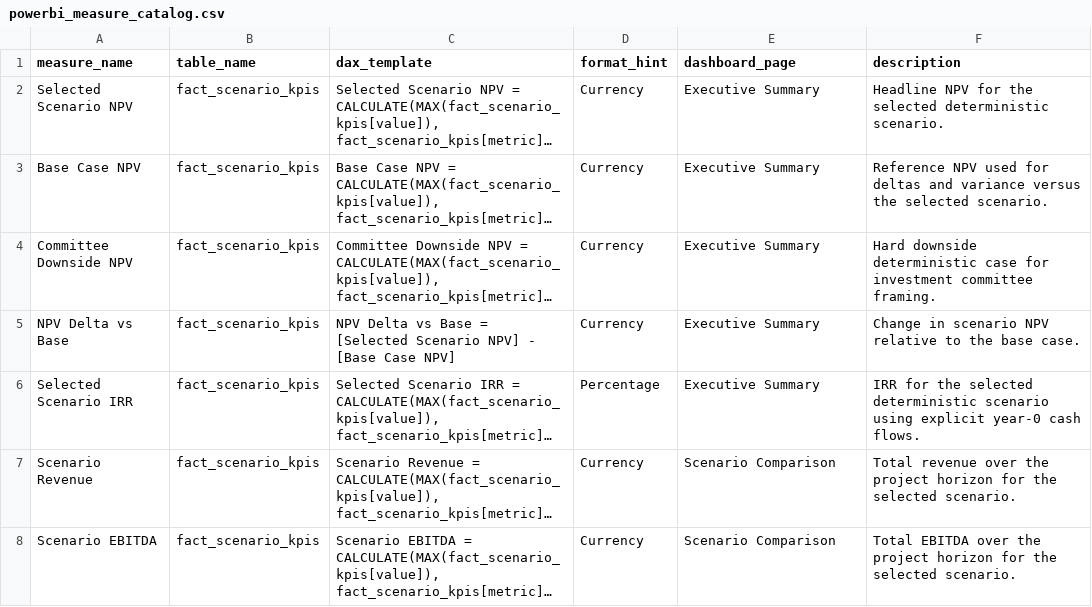
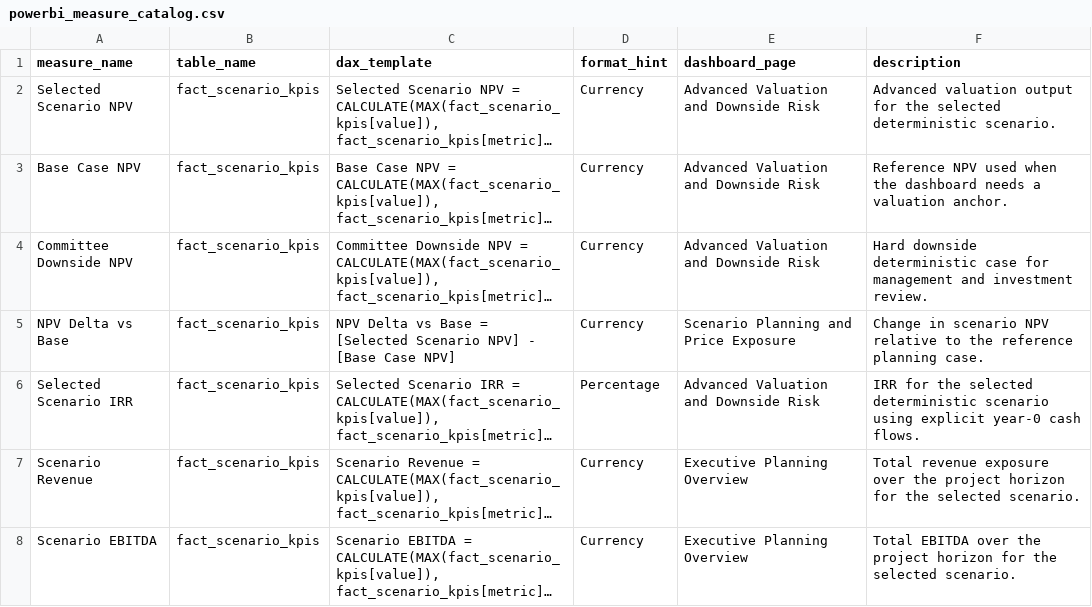
Before and after one commit to StarmanLabs/copper-mining-monitoring-bi, a CSV file: outputs/bi/powerbi_measure_catalog.csv, drawn as a sheet; only a part is shown; long unchanged cells end in …; the diff covers the shown part only; the diff names each change by its address in the sheet, - before the commit and + after, or states it on an @@ line.

```diff
--- a/outputs/bi/powerbi_measure_catalog.csv
+++ b/outputs/bi/powerbi_measure_catalog.csv
-E2:E4 (dashboard_page): Executive Summary
+E2:E4 (dashboard_page): Advanced Valuation and Downside Risk
-F2 (description): Headline NPV for the…
+F2 (description): Advanced valuation output for the…
-F3 (description): …NPV used for deltas and variance versus the selected scenario.
+F3 (description): …NPV used when the dashboard needs a valuation anchor.
-F4 (description): …case for investment committee framing.
+F4 (description): …case for management and investment review.
-E5 (dashboard_page): Executive Summary
+E5 (dashboard_page): Scenario Planning and Price Exposure
-F5 (description): …to the base case.
+F5 (description): …to the reference planning case.
-E6 (dashboard_page): Executive Summary
+E6 (dashboard_page): Advanced Valuation and Downside Risk
-E7:E8 (dashboard_page): Scenario Comparison
+E7:E8 (dashboard_page): Executive Planning Overview
-F7 (description): Total revenue over the…
+F7 (description): Total revenue exposure over the…
```
Also changed, not shown: 8 added rows and 17 edited cells elsewhere in this file, outputs/bi/dim_metric.csv, outputs/bi/dim_scenario.csv, 19 other files.
